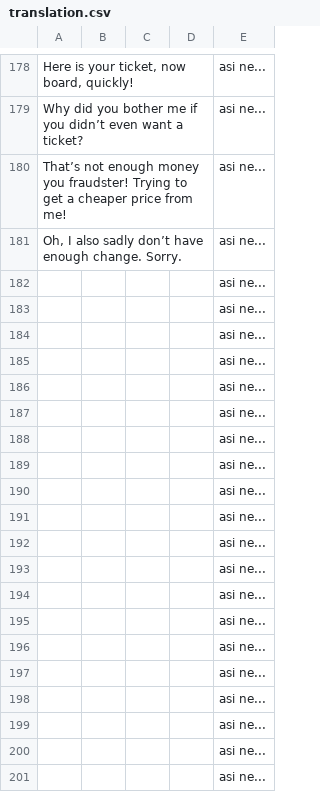
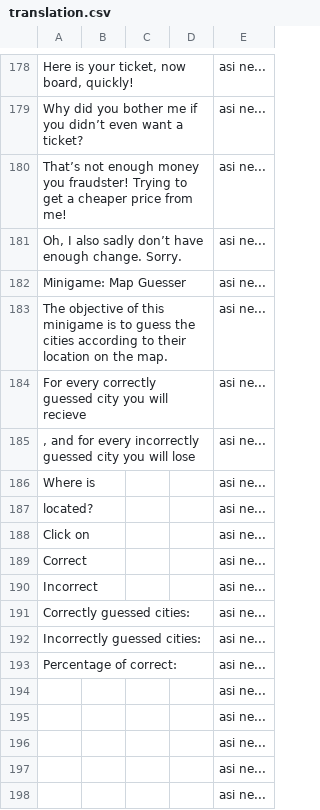
Before and after one commit to MegapolisPlayer/EscapeFromOlomoucRegion, a CSV file: javascript/text/translation.csv, drawn as a sheet; only a part is shown, gaps mark what is left out; the shorter side is filled out with more unchanged rows.

Commit message:
added maphelp minigame

```diff
--- a/javascript/text/translation.csv
+++ b/javascript/text/translation.csv
@@ -181,14 +181,14 @@ That’s not enough money you fraudster! Trying to get a cheaper price from me!;
 Oh, I also sadly don’t have enough change. Sorry.;;;;asi ne...
-;;;;asi ne...
-;;;;asi ne...
-;;;;asi ne...
-;;;;asi ne...
-;;;;asi ne...
-;;;;asi ne...
-;;;;asi ne...
-;;;;asi ne...
-;;;;asi ne...
-;;;;asi ne...
-;;;;asi ne...
-;;;;asi ne...
+Minigame: Map Guesser;;;;asi ne...
+The objective of this minigame is to guess the cities according to their location on the map.;;;;asi ne...
+For every correctly guessed city you will recieve ;;;;asi ne...
+, and for every incorrectly guessed city you will lose ;;;;asi ne...
+Where is;;;;asi ne...
+located?;;;;asi ne...
+Click on ;;;;asi ne...
+Correct;;;;asi ne...
+Incorrect;;;;asi ne...
+Correctly guessed cities:;;;;asi ne...
+Incorrectly guessed cities:;;;;asi ne...
+Percentage of correct:;;;;asi ne...
 ;;;;asi ne...
```
Also changed, not shown: 17 other files.
